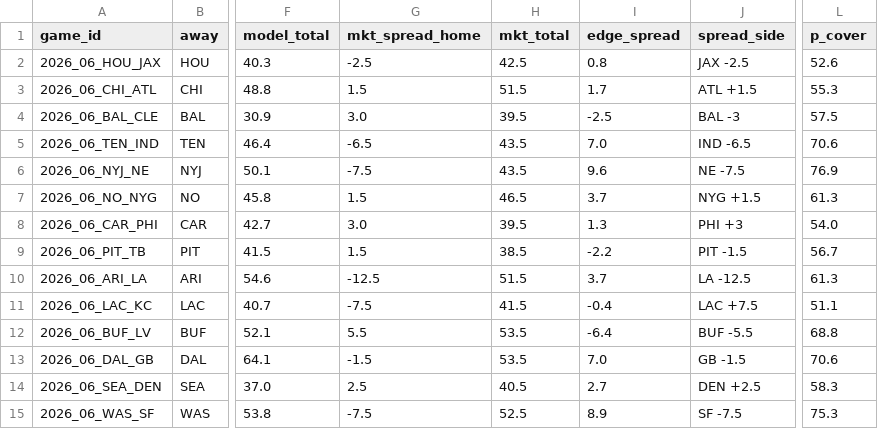
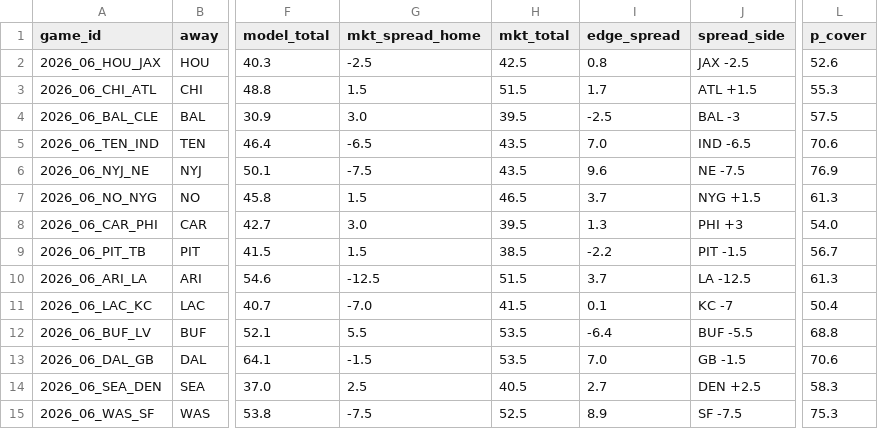
Before and after one commit to hyongdopaulyoon-sketch/hyongdopaulyoon-sketch-nfl-weekly, a CSV file: data/2026-w06/model.csv, drawn as a sheet; only a part is shown, gaps mark what is left out; the diff names each change by its address in the sheet, - before the commit and + after, or states it on an @@ line.

```diff
--- a/data/2026-w06/model.csv
+++ b/data/2026-w06/model.csv
-G11 (mkt_spread_home): -7.5
+G11 (mkt_spread_home): -7.0
-I11 (edge_spread): -0.4
+I11 (edge_spread): 0.1
-J11 (spread_side): LAC +7.5
+J11 (spread_side): KC -7
-L11 (p_cover): 51.1
+L11 (p_cover): 50.4
```
Also changed, not shown: data/2026-w06/games.csv, data/2026-w06/inactives.csv, 34 other files.
